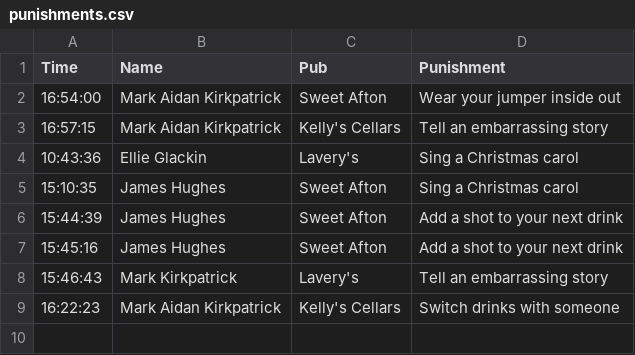
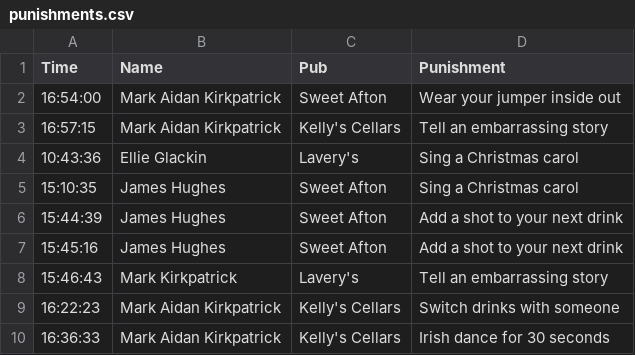
Before and after one commit to kirkpatrick8/pubcrawl, a CSV file: punishments.csv, drawn as a sheet; the diff names each change by its address in the sheet, - before the commit and + after, or states it on an @@ line.

Commit message:
Update punishments - 2024-11-04 16:36:35.098923

```diff
--- a/punishments.csv
+++ b/punishments.csv
+row 10: 16:36:33 | Mark Aidan Kirkpatrick | Kelly's Cellars | Irish dance for 30 seconds
```
